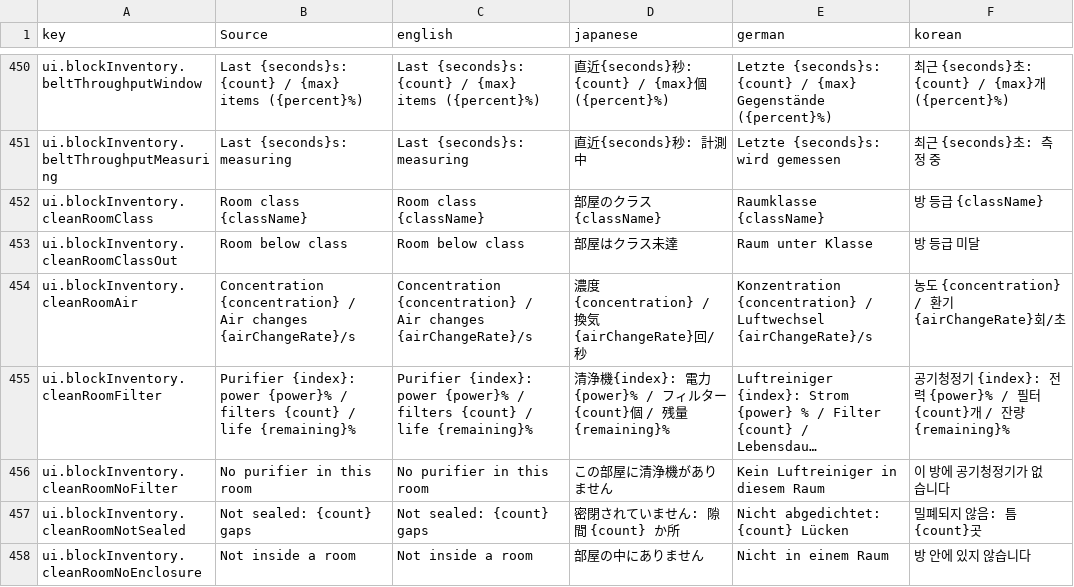
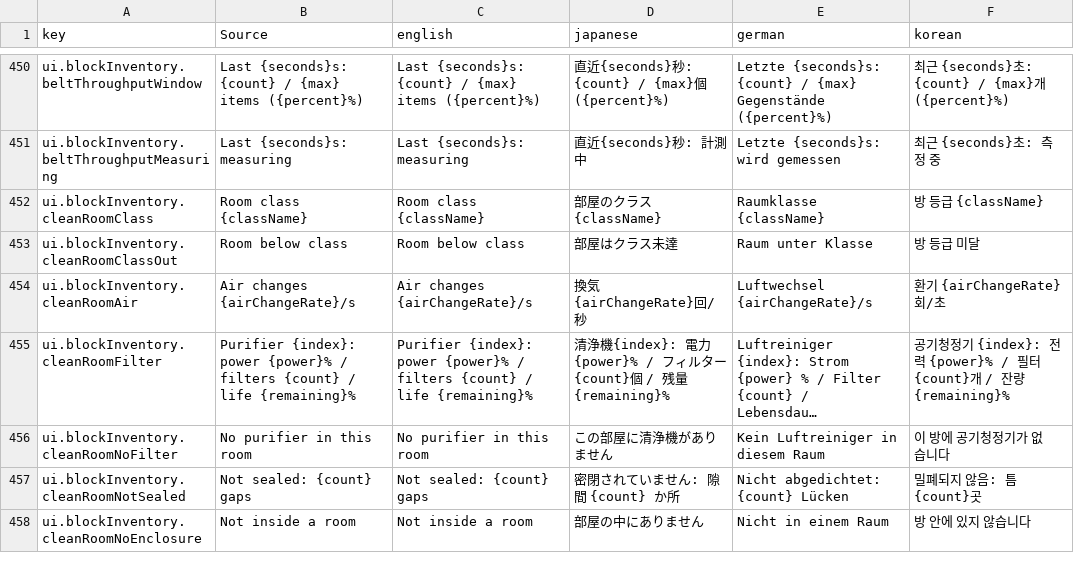
Before and after one commit to moorestech/moorestech, a CSV file: Localization/localization.csv, drawn as a sheet; only a part is shown, gaps mark what is left out; long unchanged cells end in …; the diff names each change by its address in the sheet, - before the commit and + after, or states it on an @@ line.

```diff
--- a/Localization/localization.csv
+++ b/Localization/localization.csv
-B454 (Source): Concentration {concentration} / Air changes {airChangeRate}/s
+B454 (Source): Air changes {airChangeRate}/s
-C454 (english): Concentration {concentration} / Air changes {airChangeRate}/s
+C454 (english): Air changes {airChangeRate}/s
-D454 (japanese): 濃度 {concentration} / 換気 {airChangeRate}回/秒
+D454 (japanese): 換気 {airChangeRate}回/秒
-E454 (german): Konzentration {concentration} / Luftwechsel {airChangeRate}/s
+E454 (german): Luftwechsel {airChangeRate}/s
-F454 (korean): 농도 {concentration} / 환기 {airChangeRate}회/초
+F454 (korean): 환기 {airChangeRate}회/초
```
Also changed, not shown: 12 other files.
